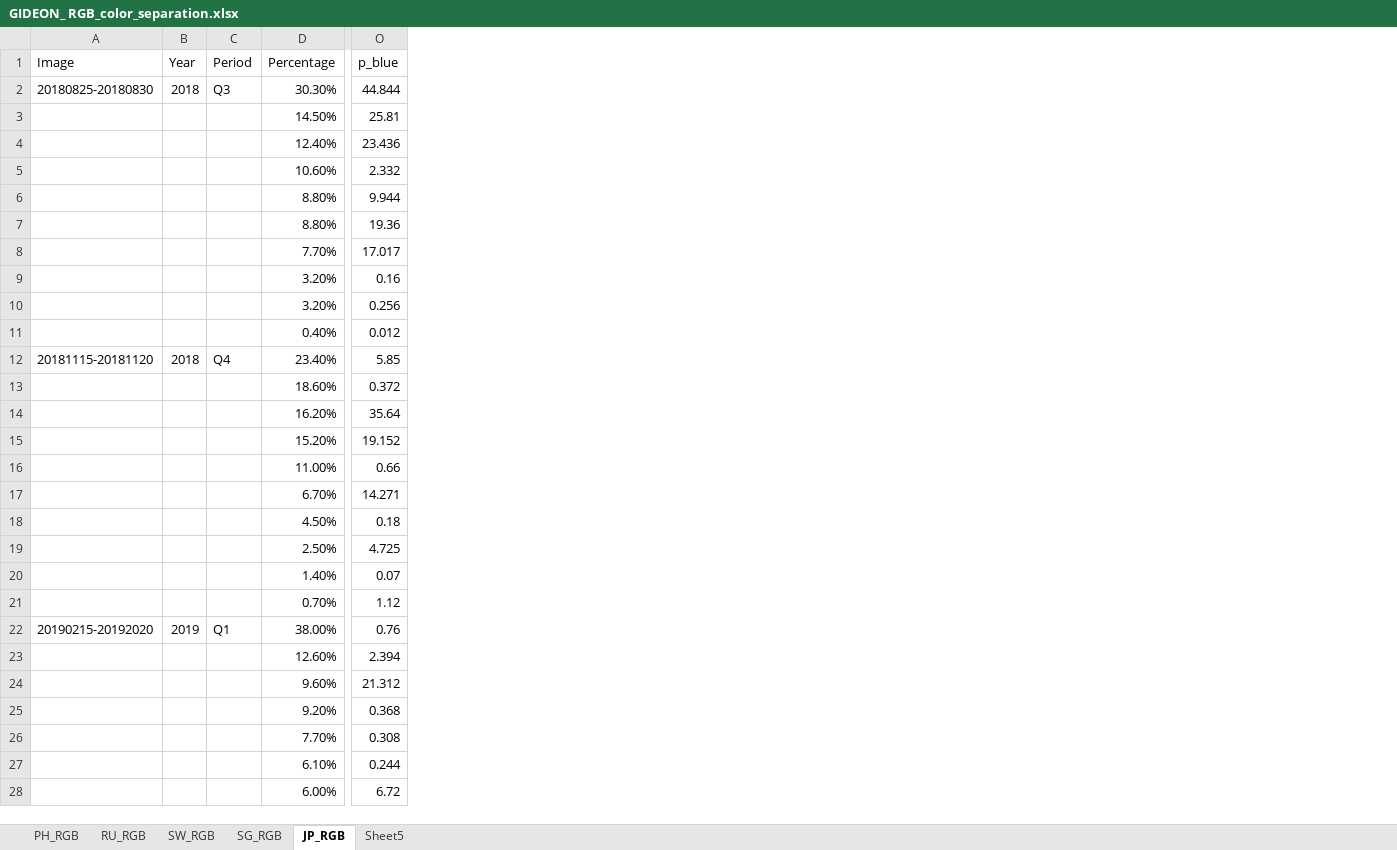
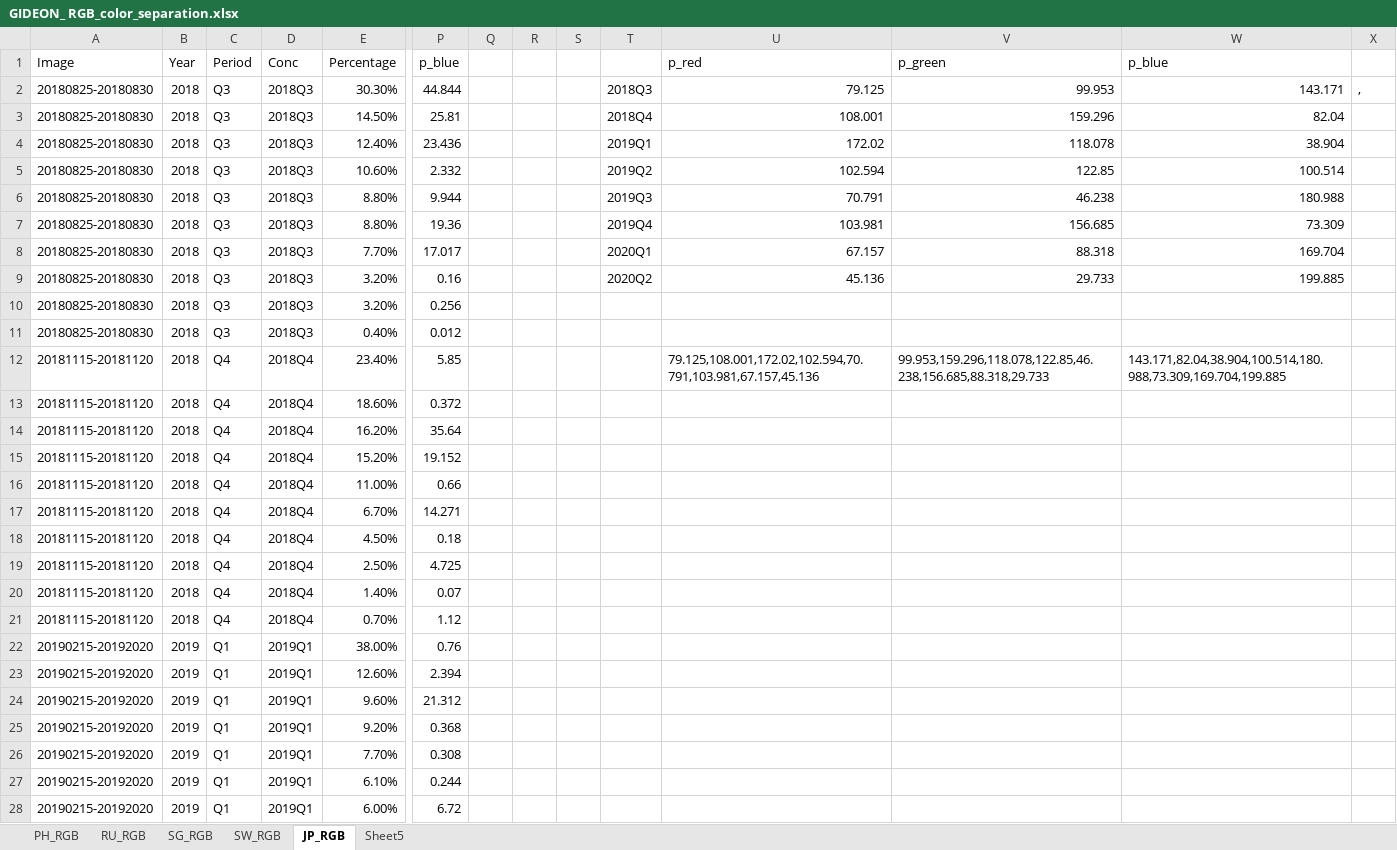
Before and after one commit to docligot/gqueers_space_apps, an Excel workbook: GIDEON_ RGB_color_separation.xlsx, sheet JP_RGB, drawn as a sheet; only a part is shown, gaps mark what is left out; values as stored, in another font and other column widths than the file's, no borders; the diff covers the shown part only; the diff names each change by its address in the sheet, - before the commit and + after, or states it on an @@ line.

Commit message:
updated gideon

```diff
--- a/GIDEON_ RGB_color_separation.xlsx (sheet JP_RGB)
+++ b/GIDEON_ RGB_color_separation.xlsx (sheet JP_RGB)
@@ sheet tab order changed: PH_RGB | RU_RGB | SG_RGB | SW_RGB | JP_RGB | Sheet5 @@
+column D (Conc), rows 2-28: 2018Q3 | 2018Q3 | 2018Q3 | 2018Q3 | 2018Q3 | 2018Q3 | 2018Q3 | 2018Q3 | 2018Q3 | 2018Q3 | 2018Q4 | 2018Q4 | 2018Q4 | 2018Q4 | 2018Q4 | 2018Q4 | 2018Q4 | 2018Q4 | 2018Q4 | 2018Q4 | 2019Q1 | 2019Q1 | 2019Q1 | 2019Q1 | 2019Q1 | 2019Q1 | 2019Q1
+column Q, empty
+column R, empty
+column S, empty
+column T, rows 2-9: 2018Q3 | 2018Q4 | 2019Q1 | 2019Q2 | 2019Q3 | 2019Q4 | 2020Q1 | 2020Q2
+column U (p_red), rows 2-12: 79.125 | 108.001 | 172.02 | 102.594 | 70.791 | 103.981 | 67.157 | 45.136 |  |  | 79.125,108.001,172.02,102.594,70.791,103.981,67.157,45.136
+column V (p_green), rows 2-12: 99.953 | 159.296 | 118.078 | 122.85 | 46.238 | 156.685 | 88.318 | 29.733 |  |  | 99.953,159.296,118.078,122.85,46.238,156.685,88.318,29.733
+column W (p_blue), rows 2-12: 143.171 | 82.04 | 38.904 | 100.514 | 180.988 | 73.309 | 169.704 | 199.885 |  |  | 143.171,82.04,38.904,100.514,180.988,73.309,169.704,199.885
+column X, row 2: ,
-A3:A11 (Image): (empty)
+A3:A11 (Image): 20180825-20180830
-B3:B11 (Year): (empty)
+B3:B11 (Year): 2018
-C3:C11 (Period): (empty)
+C3:C11 (Period): Q3
-A13:A21 (Image): (empty)
+A13:A21 (Image): 20181115-20181120
-B13:B21 (Year): (empty)
+B13:B21 (Year): 2018
-C13:C21 (Period): (empty)
+C13:C21 (Period): Q4
-A23:A28 (Image): (empty)
+A23:A28 (Image): 20190215-20192020
-B23:B28 (Year): (empty)
+B23:B28 (Year): 2019
-C23:C28 (Period): (empty)
+C23:C28 (Period): Q1
```
Also changed, not shown: 144 edited cells elsewhere in this sheet, sheet PH_RGB, sheet SW_RGB, sheet SG_RGB, formulas that keep their value.
